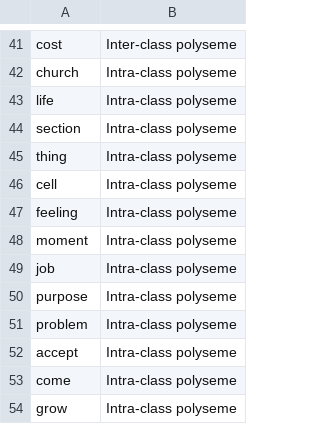
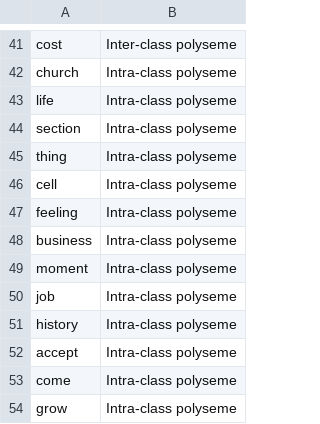
Before and after one commit to denisshehu/Polysemy, a CSV file: utils/words.csv, drawn as a sheet; only a part is shown, gaps mark what is left out.

```diff
--- a/utils/words.csv
+++ b/utils/words.csv
@@ -47,6 +47,6 @@ cell,Intra-class polyseme
 feeling,Intra-class polyseme
+business,Intra-class polyseme
 moment,Intra-class polyseme
 job,Intra-class polyseme
-purpose,Intra-class polyseme
-problem,Intra-class polyseme
+history,Intra-class polyseme
 accept,Intra-class polyseme
```
Also changed, not shown: 10 other files.
